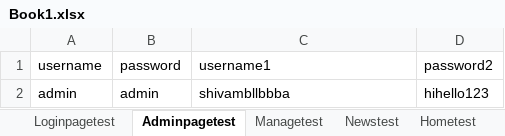
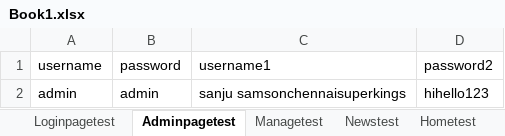
Before and after one commit to ashnaprk/7Rmartrepo, an Excel workbook: ProjectSuperMarket/src/main/resources/Book1.xlsx, sheet Adminpagetest, drawn as a sheet; values as stored, in another font and other column widths than the file's, no borders; the diff names each change by its address in the sheet, - before the commit and + after, or states it on an @@ line.

Commit message:
update29

```diff
--- a/ProjectSuperMarket/src/main/resources/Book1.xlsx (sheet Adminpagetest)
+++ b/ProjectSuperMarket/src/main/resources/Book1.xlsx (sheet Adminpagetest)
-C2 (username1): shivambllbbba
+C2 (username1): sanju samsonchennaisuperkings
```
